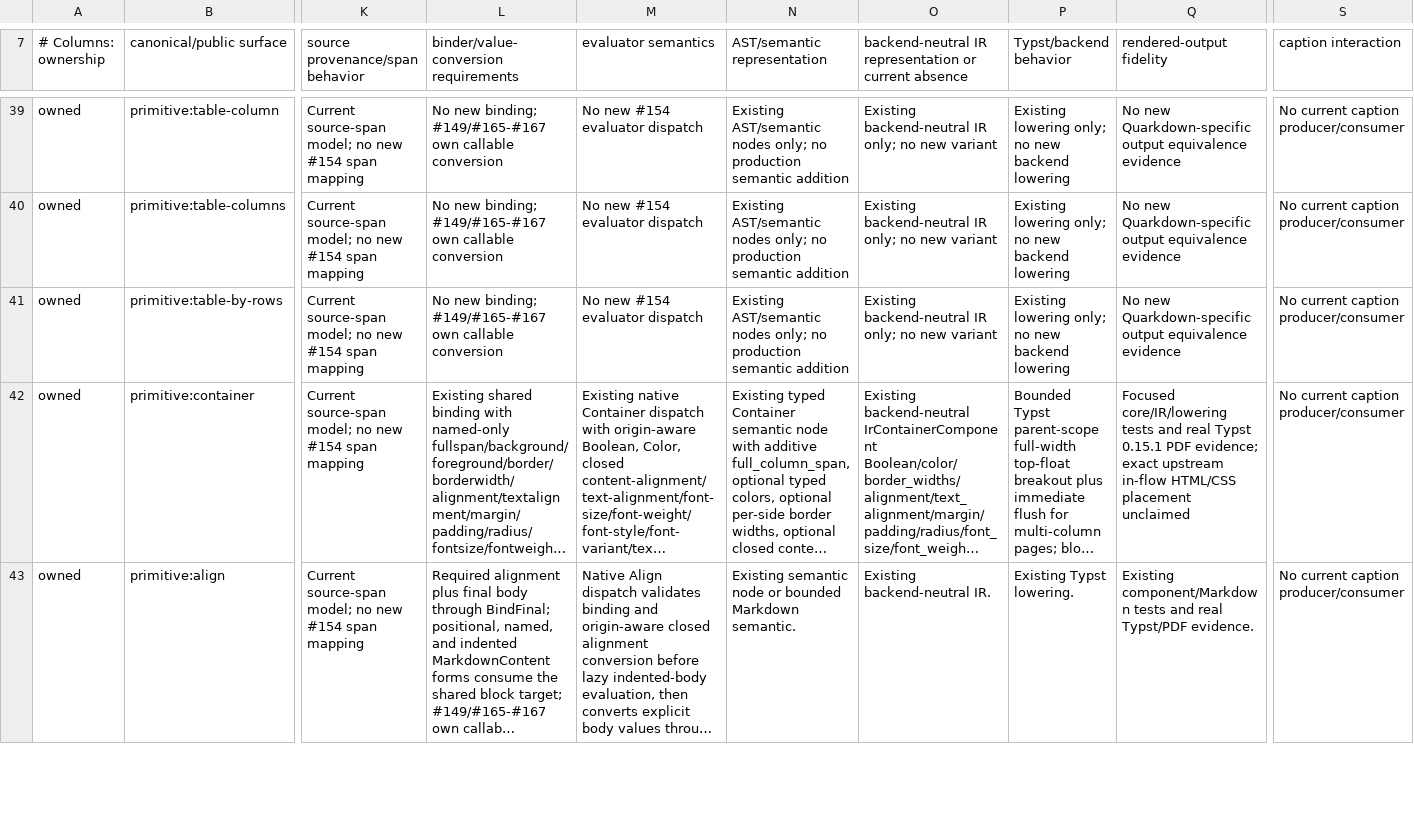
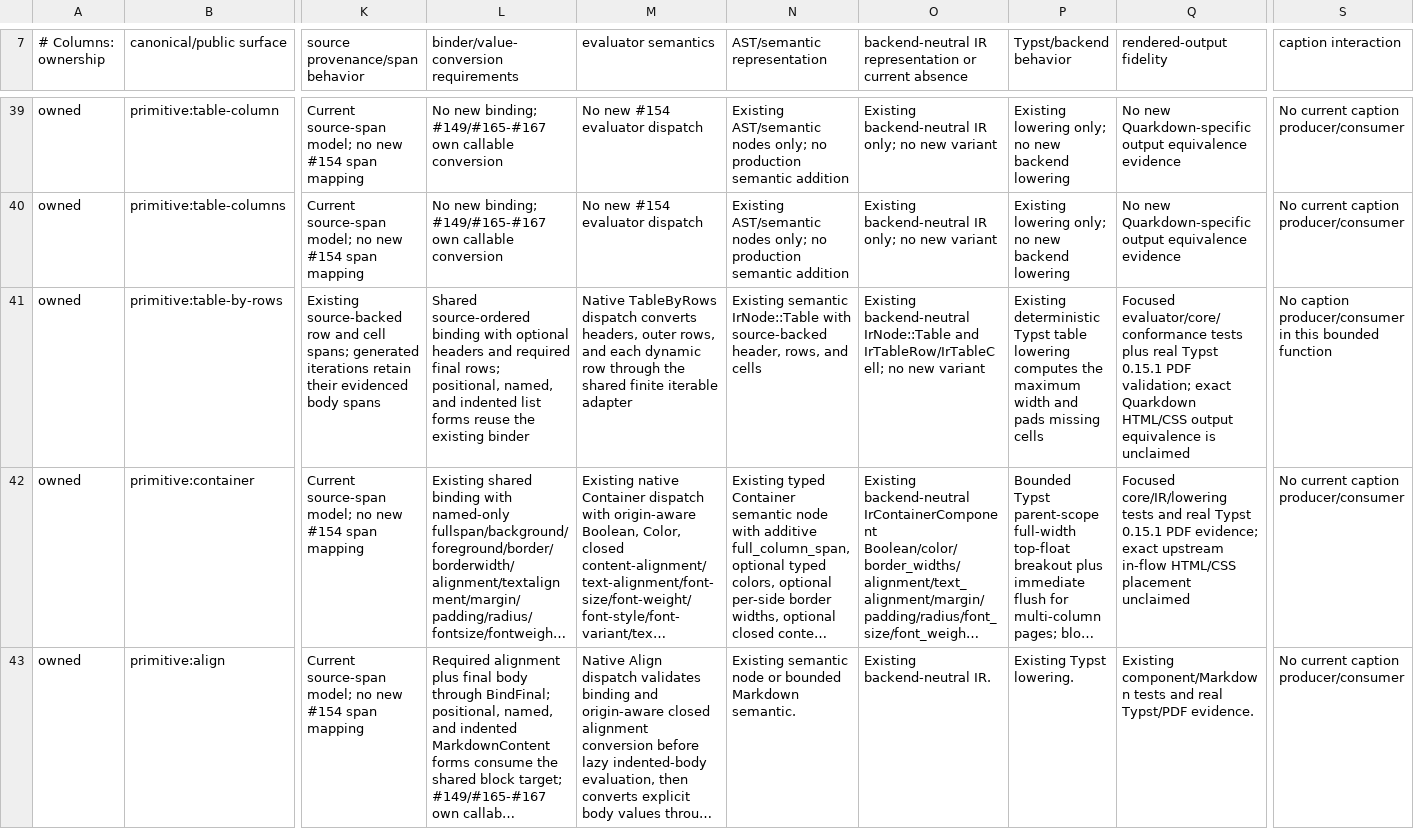
Before and after one commit to luceat-lux-vestra/arkst, a TSV file: docs/compatibility/quarkdown/CONTENT_MEDIA_MARKDOWN_EXTENSIONS_AUDIT_MANIFEST.tsv, drawn as a sheet; only a part is shown, gaps mark what is left out; long unchanged cells end in …; the diff covers the shown part only; the diff names each change by its address in the sheet, - before the commit and + after, or states it on an @@ line.

```diff
--- a/docs/compatibility/quarkdown/CONTENT_MEDIA_MARKDOWN_EXTENSIONS_AUDIT_MANIFEST.tsv
+++ b/docs/compatibility/quarkdown/CONTENT_MEDIA_MARKDOWN_EXTENSIONS_AUDIT_MANIFEST.tsv
-K41 (source provenance/span behavior): Current source-span model; no new #154 span mapping
+K41 (source provenance/span behavior): Existing source-backed row and cell spans; generated iterations retain their evidenced body spans
-L41: No new binding; #149/#165-#167 own callable conversion
+L41: Shared source-ordered binding with optional headers and required final rows; positional, named, and indented list forms reuse the existing binder
-M41 (evaluator semantics): No new #154 evaluator dispatch
+M41 (evaluator semantics): Native TableByRows dispatch converts headers, outer rows, and each dynamic row through the shared finite iterable adapter
-N41 (AST/semantic representation): Existing AST/semantic nodes only; no production semantic addition
+N41 (AST/semantic representation): Existing semantic IrNode::Table with source-backed header, rows, and cells
-O41: Existing backend-neutral IR only; no new…
+O41: Existing backend-neutral IrNode::Table and IrTableRow/IrTableCell; no new…
-P41 (Typst/backend behavior): Existing lowering only; no new backend lowering
+P41 (Typst/backend behavior): Existing deterministic Typst table lowering computes the maximum width and pads missing cells
-Q41 (rendered-output fidelity): No new Quarkdown-specific output equivalence evidence
+Q41 (rendered-output fidelity): Focused evaluator/core/conformance tests plus real Typst 0.15.1 PDF validation; exact Quarkdown HTML/CSS output equivalence is unclaimed
-S41 (caption interaction): No current caption producer/consumer
+S41 (caption interaction): No caption producer/consumer in this bounded function
```
Also changed, not shown: 10 edited cells elsewhere in this file, 11 other files.
